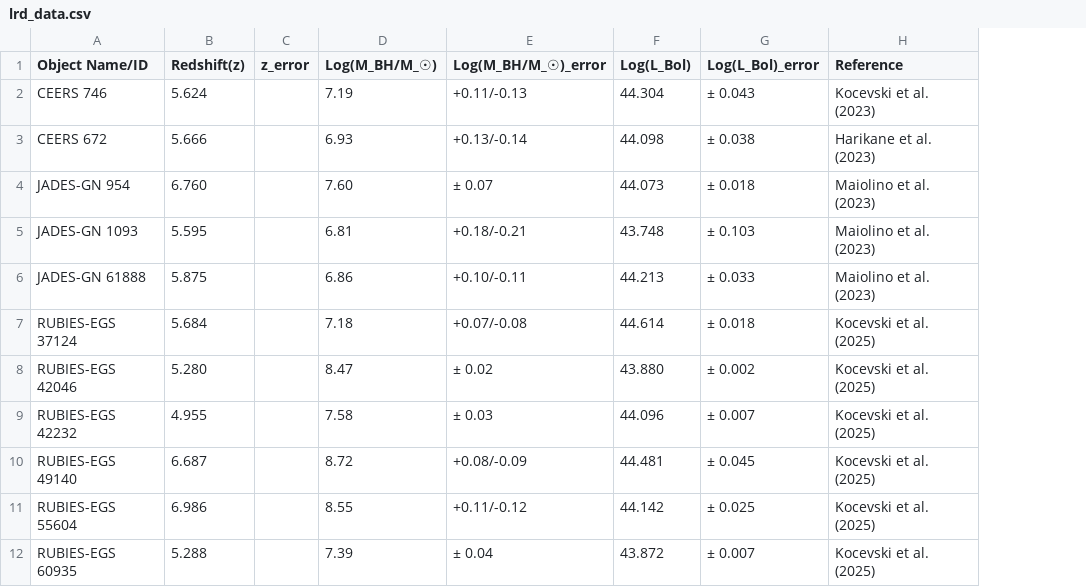
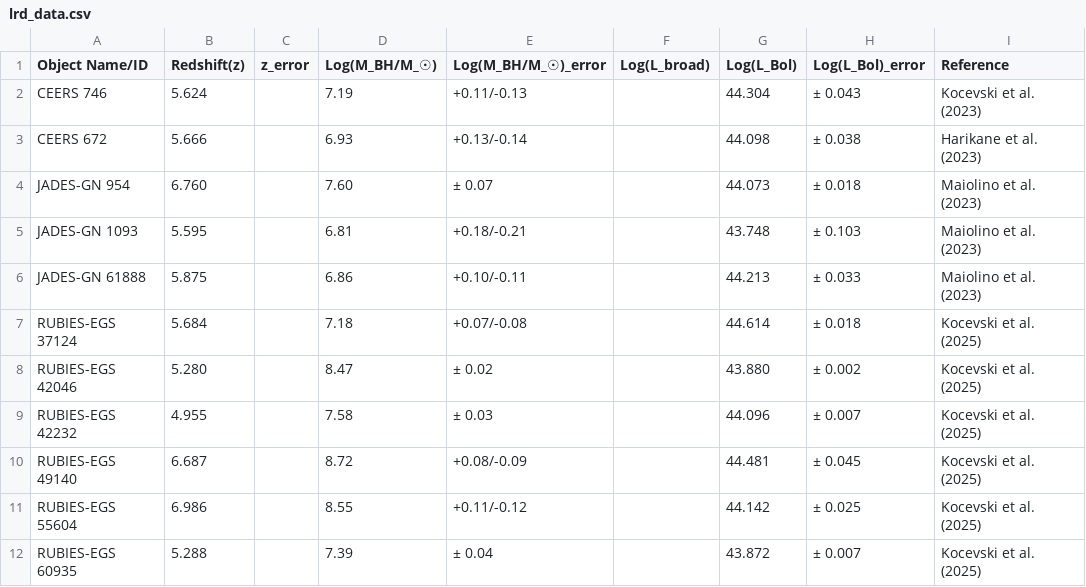
Before and after one commit to atauhd-ops/LRDs_list.csv, a CSV file: lrd_data.csv, drawn as a sheet; only a part is shown; the diff names each change by its address in the sheet, - before the commit and + after, or states it on an @@ line.

Commit message:
Update lrd_data.csv

```diff
--- a/lrd_data.csv
+++ b/lrd_data.csv
+column F (Log(L_broad)), empty
```
